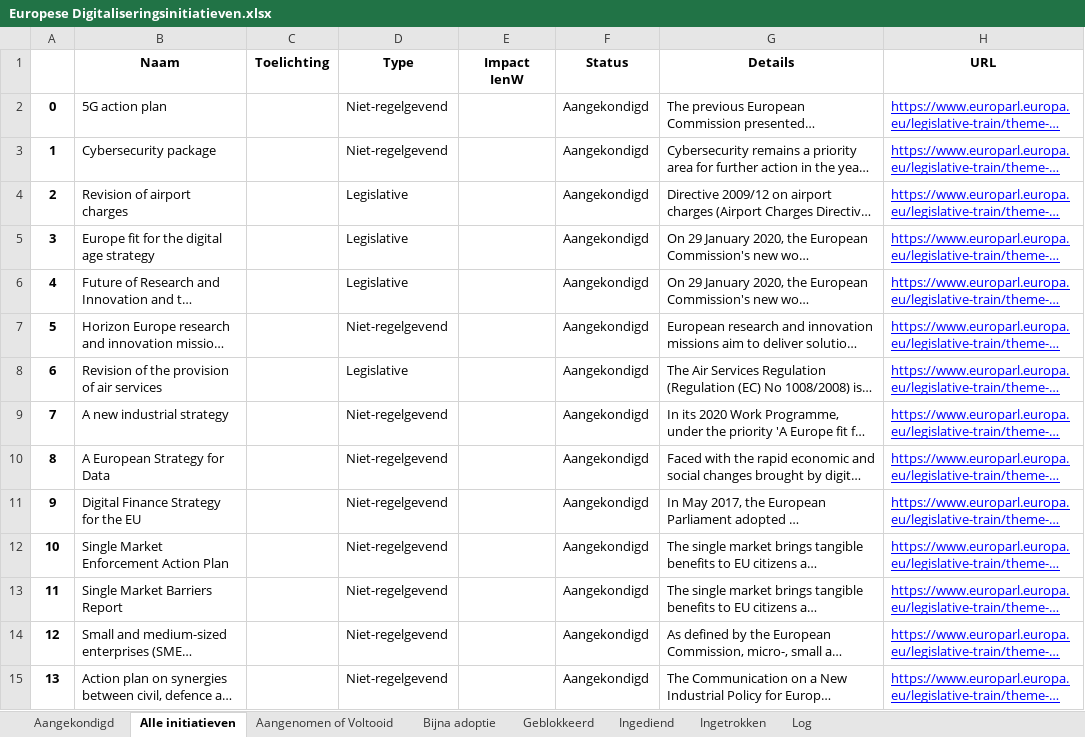
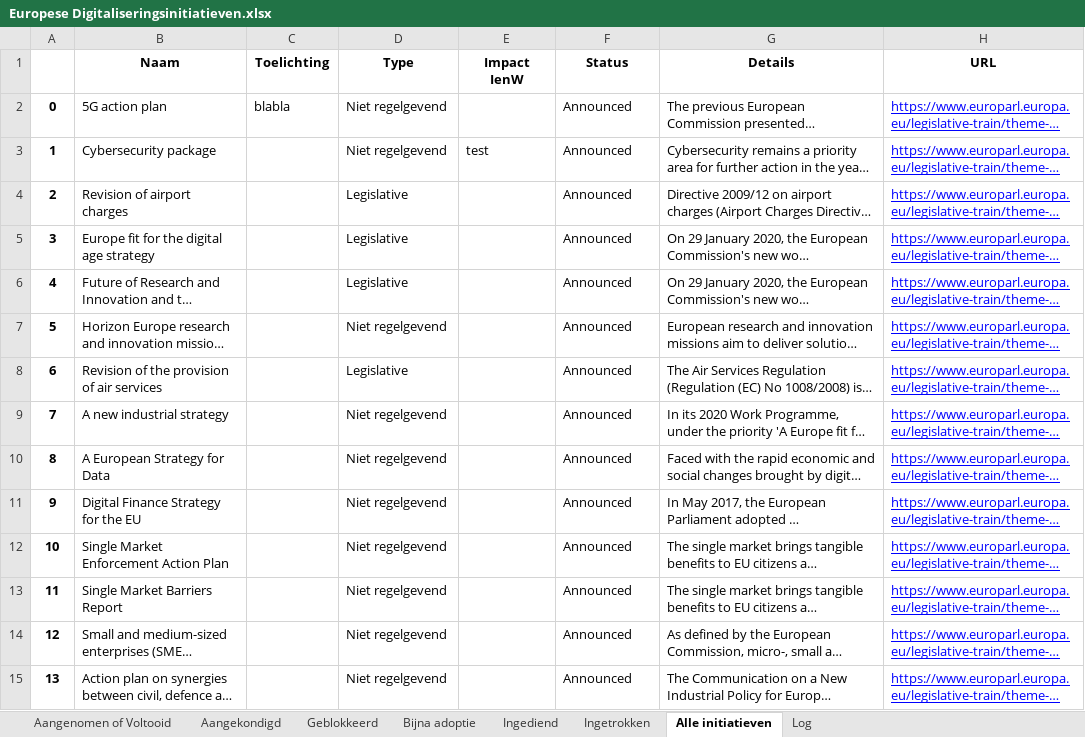
Before and after one commit to himayla/eu_scraper, an Excel workbook: output/Europese Digitaliseringsinitiatieven.xlsx, sheet Alle initiatieven, drawn as a sheet; only a part is shown; long unchanged cells end in …; values as stored, in another font and other column widths than the file's, no borders; the diff covers the shown part only; the diff names each change by its address in the sheet, - before the commit and + after, or states it on an @@ line.

```diff
--- a/output/Europese Digitaliseringsinitiatieven.xlsx (sheet Alle initiatieven)
+++ b/output/Europese Digitaliseringsinitiatieven.xlsx (sheet Alle initiatieven)
@@ sheet tab order changed: Aangenomen of Voltooid | Aangekondigd | Geblokkeerd | Bijna adoptie | Ingediend | Ingetrokken | Alle initiatieven | Log @@
-C2 (Toelichting): (empty)
+C2 (Toelichting): blabla
-D2:D3 (Type): Niet-regelgevend
+D2:D3 (Type): Niet regelgevend
-F2:F15 (Status): Aangekondigd
+F2:F15 (Status): Announced
-E3 (Impact IenW): (empty)
+E3 (Impact IenW): test
-D7 (Type): Niet-regelgevend
+D7 (Type): Niet regelgevend
-D9:D15 (Type): Niet-regelgevend
+D9:D15 (Type): Niet regelgevend
```
Also changed, not shown: 114 edited cells elsewhere in this sheet, sheet Log, sheet Aangekondigd, sheet Aangenomen of Voltooid, sheet Ingediend, sheet Geblokkeerd, sheet Ingetrokken, 1 more sheet, 4 other files.
